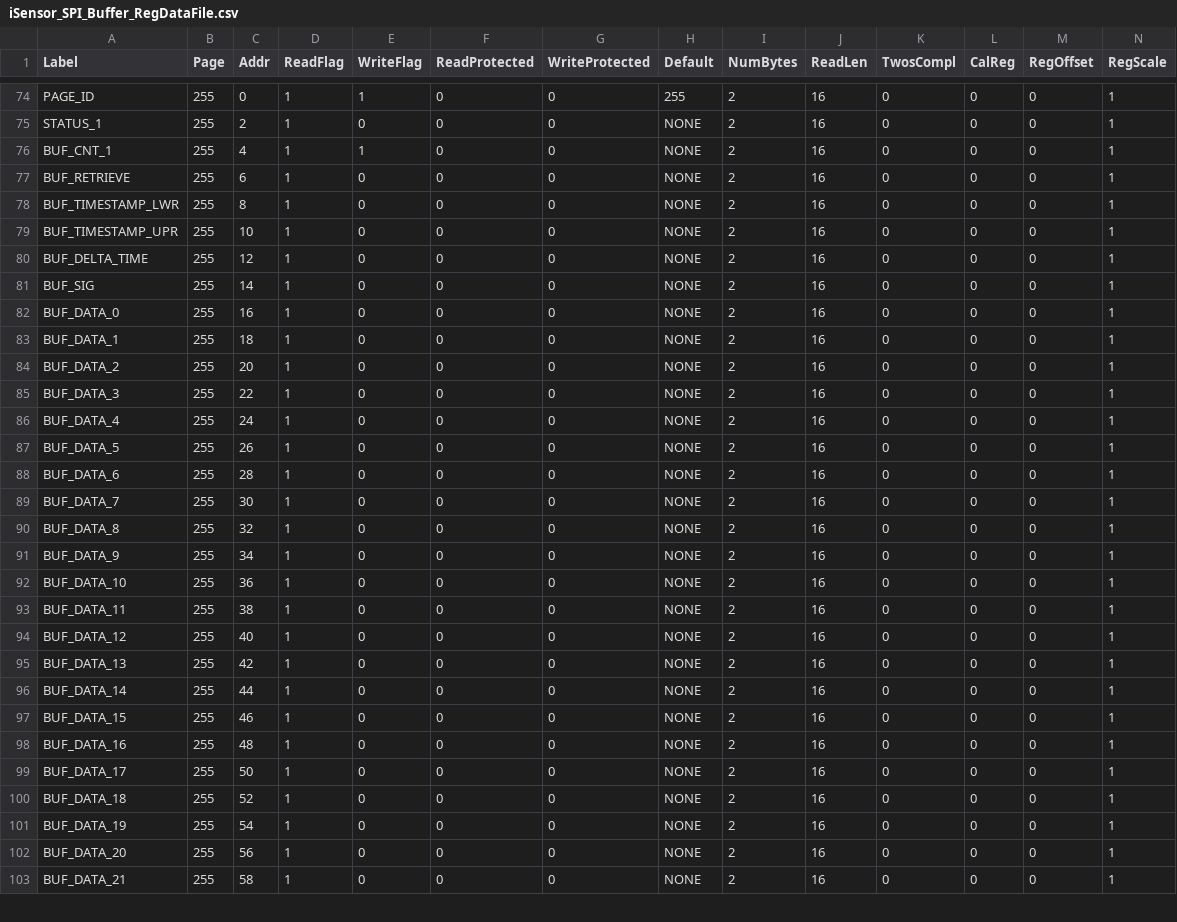
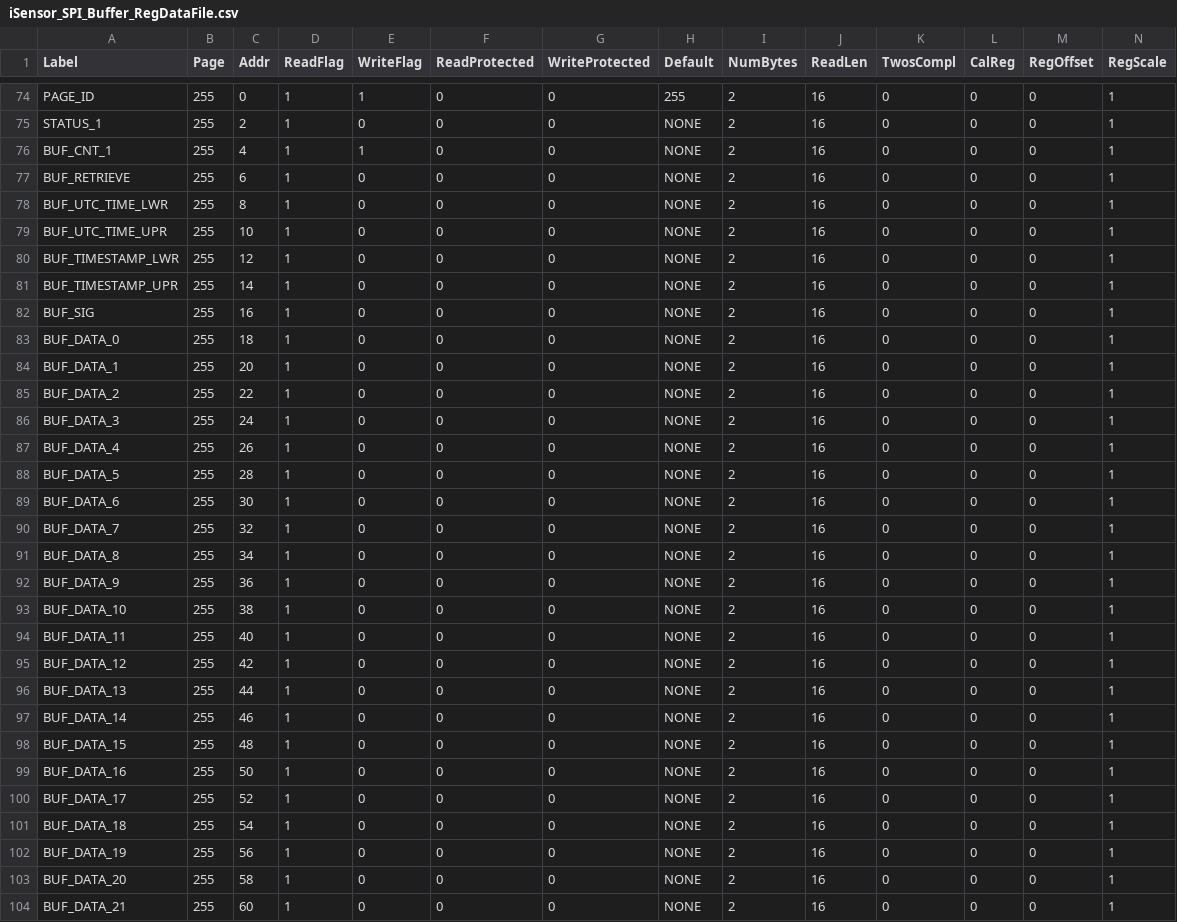
Before and after one commit to ajn96/iSensor-SPI-Buffer, a CSV file: Regmaps/iSensor_SPI_Buffer_RegDataFile.csv, drawn as a sheet; only a part is shown, gaps mark what is left out; removed rows and columns are numbered as before the commit, all else as after; rows hold the shown columns only; the diff covers the shown part only; the diff names each change by its address in the sheet, - before the commit and + after, or states it on an @@ line.

Commit message:
Added UTC timestamp to buffer entry. Removed delta time

```diff
--- a/Regmaps/iSensor_SPI_Buffer_RegDataFile.csv
+++ b/Regmaps/iSensor_SPI_Buffer_RegDataFile.csv
+row 78: BUF_UTC_TIME_LWR | 255 | 8 | 1 | 0 | 0 | 0 | NONE | 2 | 16 | 0 | 0 | 0 | 1
+row 79: BUF_UTC_TIME_UPR | 255 | 10 | 1 | 0 | 0 | 0 | NONE | 2 | 16 | 0 | 0 | 0 | 1
-C80 (Addr): 8
+C80 (Addr): 12
-C81 (Addr): 10
+C81 (Addr): 14
-row 80: BUF_DELTA_TIME | 255 | 12 | 1 | 0 | 0 | 0 | NONE | 2 | 16 | 0 | 0 | 0 | 1
-C82 (Addr): 14
+C82 (Addr): 16
-C83 (Addr): 16
+C83 (Addr): 18
-C84 (Addr): 18
+C84 (Addr): 20
-C85 (Addr): 20
+C85 (Addr): 22
-C86 (Addr): 22
+C86 (Addr): 24
-C87 (Addr): 24
+C87 (Addr): 26
-C88 (Addr): 26
+C88 (Addr): 28
-C89 (Addr): 28
+C89 (Addr): 30
-C90 (Addr): 30
+C90 (Addr): 32
-C91 (Addr): 32
+C91 (Addr): 34
-C92 (Addr): 34
+C92 (Addr): 36
-C93 (Addr): 36
+C93 (Addr): 38
-C94 (Addr): 38
+C94 (Addr): 40
-C95 (Addr): 40
+C95 (Addr): 42
-C96 (Addr): 42
+C96 (Addr): 44
-C97 (Addr): 44
+C97 (Addr): 46
-C98 (Addr): 46
+C98 (Addr): 48
-C99 (Addr): 48
+C99 (Addr): 50
-C100 (Addr): 50
+C100 (Addr): 52
-C101 (Addr): 52
+C101 (Addr): 54
-C102 (Addr): 54
+C102 (Addr): 56
-C103 (Addr): 56
+C103 (Addr): 58
-C104 (Addr): 58
+C104 (Addr): 60
```
Also changed, not shown: 44 edited cells elsewhere in this file, 5 other files.
